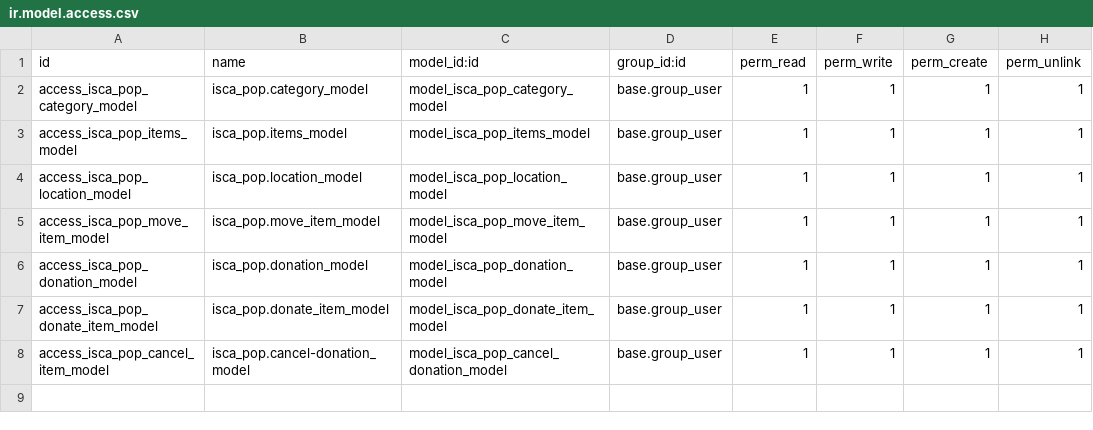
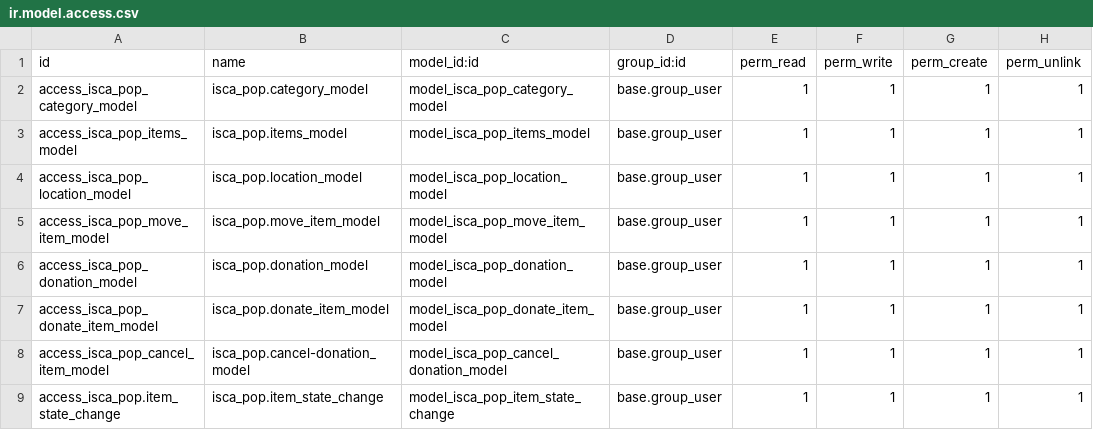
Before and after one commit to Yassineamjich/isca_pop, a CSV file: security/ir.model.access.csv, drawn as a sheet.

```diff
--- a/security/ir.model.access.csv
+++ b/security/ir.model.access.csv
@@ -8 +8,2 @@ access_isca_pop_donate_item_model,isca_pop.donate_item_model,model_isca_pop_dona
 access_isca_pop_cancel_item_model,isca_pop.cancel-donation_model,model_isca_pop_cancel_donation_model,base.group_user,1,1,1,1
+access_isca_pop.item_state_change,isca_pop.item_state_change,model_isca_pop_item_state_change,base.group_user,1,1,1,1
```
Also changed, not shown: 17 other files.
